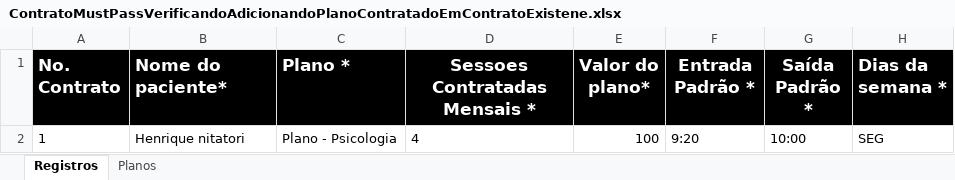
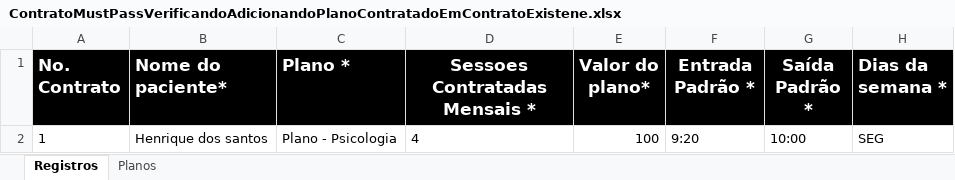
Before and after one commit to 36239741/ProjetoX, an Excel workbook: Docs/PlanilhasDeTeste/ContratoMustPassVerificandoAdicionandoPlanoContratadoEmContratoExistene.xlsx, sheet Registros, drawn as a sheet; values as stored, in another font and other column widths than the file's, no borders; the diff names each change by its address in the sheet, - before the commit and + after, or states it on an @@ line.

```diff
--- a/Docs/PlanilhasDeTeste/ContratoMustPassVerificandoAdicionandoPlanoContratadoEmContratoExistene.xlsx (sheet Registros)
+++ b/Docs/PlanilhasDeTeste/ContratoMustPassVerificandoAdicionandoPlanoContratadoEmContratoExistene.xlsx (sheet Registros)
-B2 (Nome do paciente*): Henrique nitatori
+B2 (Nome do paciente*): Henrique dos santos
```
Also changed, not shown: Solution/ProjetoX/teste.xlsx, 36 other files.
